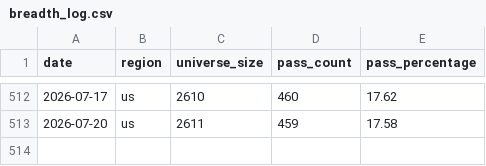
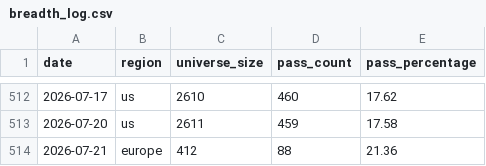
Before and after one commit to petrovmiroslav0107-alt/github.com-petrovmiroslav0107-minervini-breadth, a CSV file: output/breadth_log.csv, drawn as a sheet; only a part is shown, gaps mark what is left out.

```diff
--- a/output/breadth_log.csv
+++ b/output/breadth_log.csv
@@ -513 +513,2 @@ date,region,universe_size,pass_count,pass_percentage
 2026-07-20,us,2611,459,17.58
+2026-07-21,europe,412,88,21.36
```
Also changed, not shown: output/europe_by_exchange.csv, output/quality/data_quality_log.csv, 1 other file.
